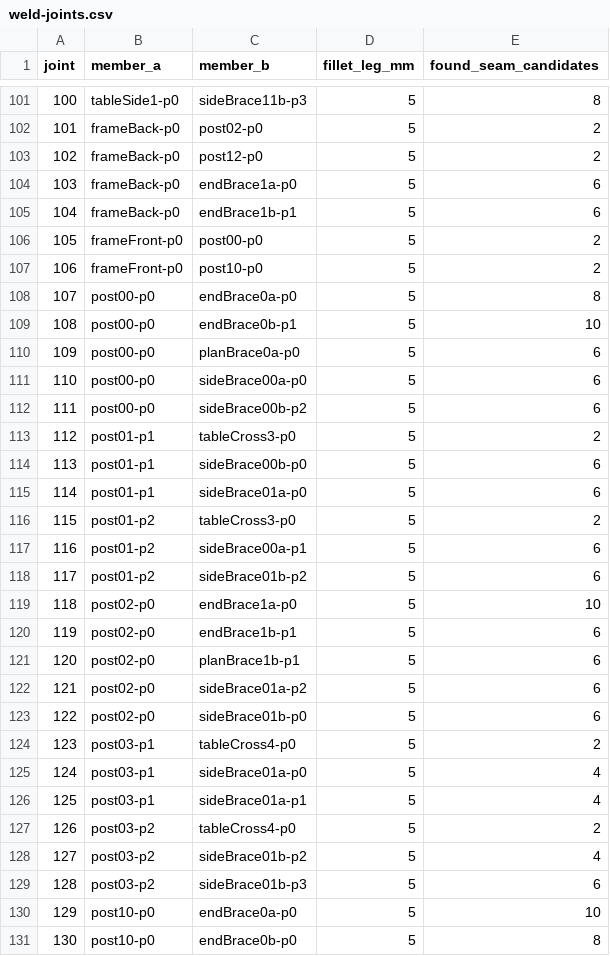
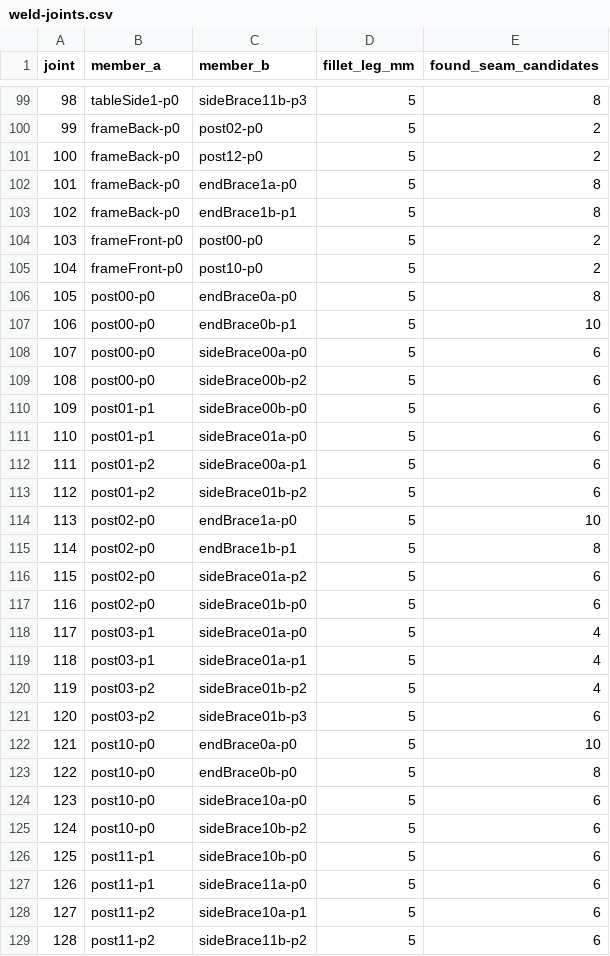
Before and after one commit to tritao/materia, a CSV file: machinekit/examples/sheet-router/fabrication/y2600/weld-joints.csv, drawn as a sheet; only a part is shown, gaps mark what is left out; the shorter side is filled out with more unchanged rows; removed rows and columns are numbered as before the commit, all else as after; the diff covers the shown part only; the diff names each change by its address in the sheet, - before the commit and + after, or states it on an @@ line.

```diff
--- a/machinekit/examples/sheet-router/fabrication/y2600/weld-joints.csv
+++ b/machinekit/examples/sheet-router/fabrication/y2600/weld-joints.csv
@@ column A (joint) renumbered from row 8 down @@
-E102:E103 (found_seam_candidates): 6
+E102:E103 (found_seam_candidates): 8
-row 110: 109 | post00-p0 | planBrace0a-p0 | 5 | 6
-row 113: 112 | post01-p1 | tableCross3-p0 | 5 | 2
-row 116: 115 | post01-p2 | tableCross3-p0 | 5 | 2
-E115 (found_seam_candidates): 6
+E115 (found_seam_candidates): 8
-row 121: 120 | post02-p0 | planBrace1b-p1 | 5 | 6
-row 124: 123 | post03-p1 | tableCross4-p0 | 5 | 2
-row 127: 126 | post03-p2 | tableCross4-p0 | 5 | 2
```
Also changed, not shown: 8 removed rows and 15 edited cells elsewhere in this file, machinekit/examples/sheet-router/fabrication/y2600/cut-list.csv, machinekit/examples/sheet-router/fabrication/y2600/seam-candidates.csv, 48 other files.
